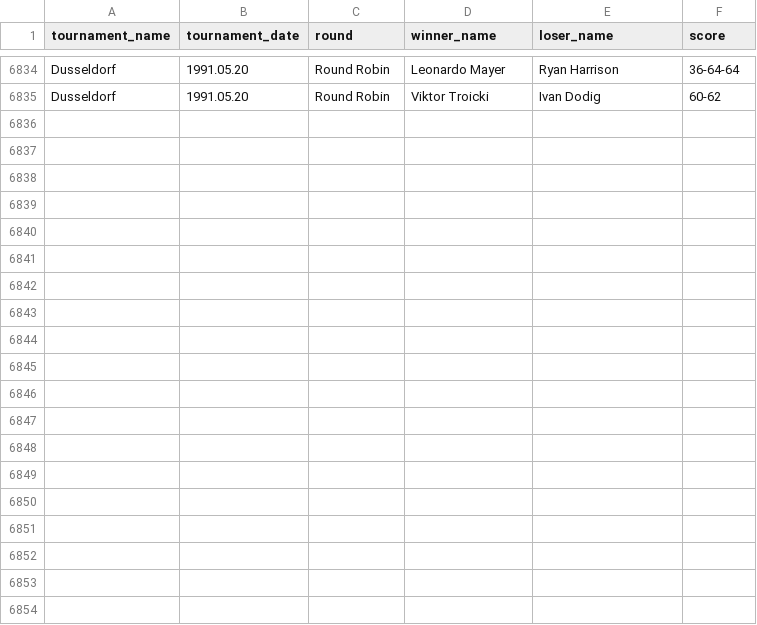
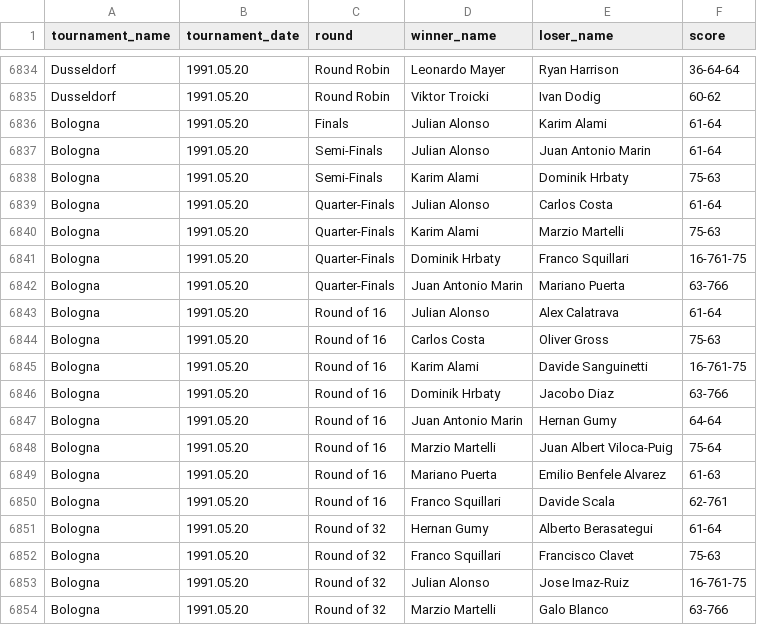
Before and after one commit to jeanbouteiller/tennis_prediction, a CSV file: df_all_matchs.csv, drawn as a sheet; only a part is shown, gaps mark what is left out; the diff covers the shown part only.

Commit message:
Update file

```diff
--- a/df_all_matchs.csv
+++ b/df_all_matchs.csv
@@ -6835 +6835,20 @@ Dusseldorf,1991.05.20,Round Robin,Leonardo Mayer,Ryan Harrison,36-64-64
 Dusseldorf,1991.05.20,Round Robin,Viktor Troicki,Ivan Dodig,60-62
+Bologna,1991.05.20,Finals,Julian Alonso,Karim Alami,61-64
+Bologna,1991.05.20,Semi-Finals,Julian Alonso,Juan Antonio Marin,61-64
+Bologna,1991.05.20,Semi-Finals,Karim Alami,Dominik Hrbaty,75-63
+Bologna,1991.05.20,Quarter-Finals,Julian Alonso,Carlos Costa,61-64
+Bologna,1991.05.20,Quarter-Finals,Karim Alami,Marzio Martelli,75-63
+Bologna,1991.05.20,Quarter-Finals,Dominik Hrbaty,Franco Squillari,16-761-75
+Bologna,1991.05.20,Quarter-Finals,Juan Antonio Marin,Mariano Puerta,63-766
+Bologna,1991.05.20,Round of 16,Julian Alonso,Alex Calatrava,61-64
+Bologna,1991.05.20,Round of 16,Carlos Costa,Oliver Gross,75-63
+Bologna,1991.05.20,Round of 16,Karim Alami,Davide Sanguinetti,16-761-75
+Bologna,1991.05.20,Round of 16,Dominik Hrbaty,Jacobo Diaz,63-766
+Bologna,1991.05.20,Round of 16,Juan Antonio Marin,Hernan Gumy,64-64
+Bologna,1991.05.20,Round of 16,Marzio Martelli,Juan Albert Viloca-Puig,75-64
+Bologna,1991.05.20,Round of 16,Mariano Puerta,Emilio Benfele Alvarez,61-63
+Bologna,1991.05.20,Round of 16,Franco Squillari,Davide Scala,62-761
+Bologna,1991.05.20,Round of 32,Hernan Gumy,Alberto Berasategui,61-64
+Bologna,1991.05.20,Round of 32,Franco Squillari,Francisco Clavet,75-63
+Bologna,1991.05.20,Round of 32,Julian Alonso,Jose Imaz-Ruiz,16-761-75
+Bologna,1991.05.20,Round of 32,Marzio Martelli,Galo Blanco,63-766
```
Also changed, not shown: 12 added rows elsewhere in this file.
